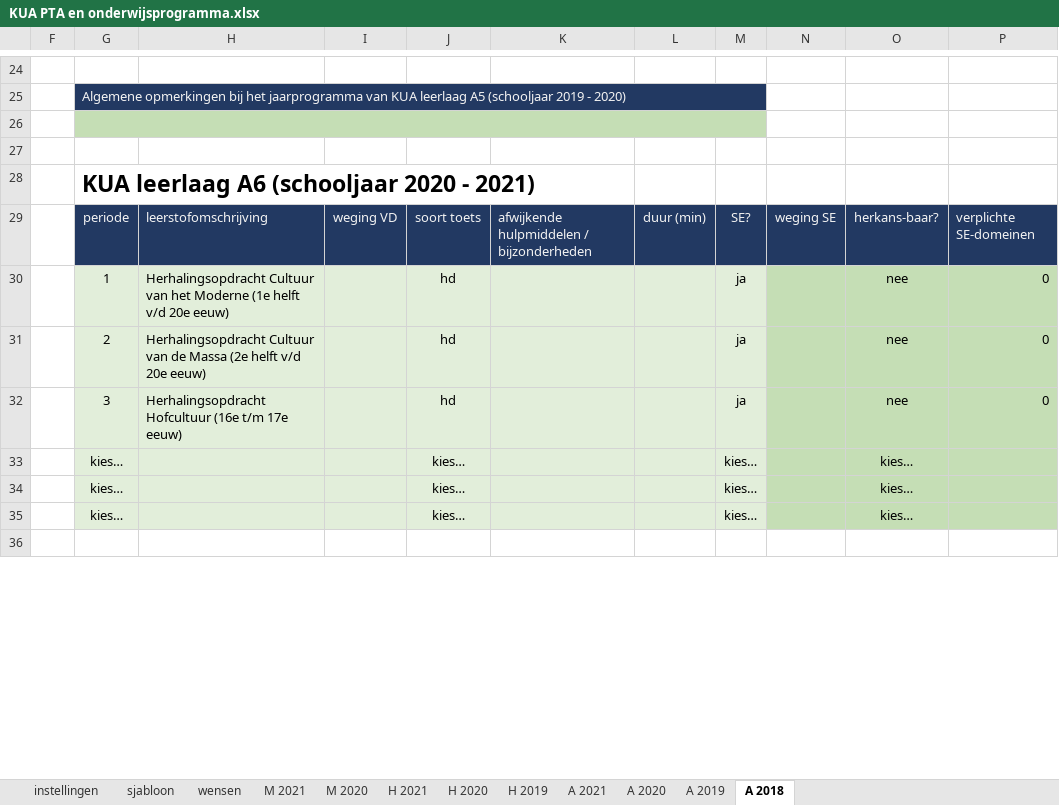
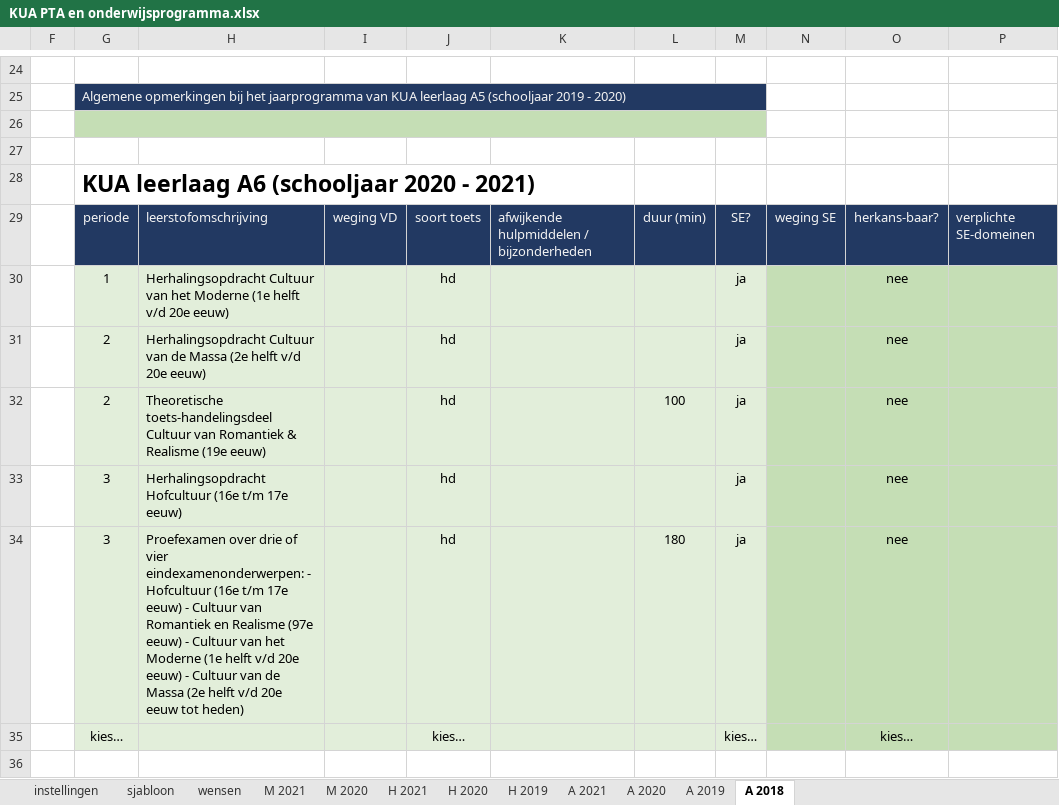
Before and after one commit to taniseducation/acomt, an Excel workbook: public/cohort/fileExcel/xlsxUIT/KUA PTA en onderwijsprogramma.xlsx, sheet A 2018, drawn as a sheet; only a part is shown, gaps mark what is left out; values as stored, in another font and other column widths than the file's, no borders; conditional formats not drawn; removed rows and columns are numbered as before the commit, all else as after; the diff names each change by its address in the sheet, - before the commit and + after, or states it on an @@ line.

```diff
--- a/public/cohort/fileExcel/xlsxUIT/KUA PTA en onderwijsprogramma.xlsx (sheet A 2018)
+++ b/public/cohort/fileExcel/xlsxUIT/KUA PTA en onderwijsprogramma.xlsx (sheet A 2018)
-P30:P31: 0
+P30:P31: (empty)
+row 32:  | 2 | Theoretische toets-handelingsdeel Cultuur van Romantiek & Realisme (19e eeuw) |  | hd |  | 100 | ja |  | nee
-P33: 0
+P33: (empty)
-row 33:  | kies… |  |  | kies… |  |  | kies… |  | kies…
-row 34:  | kies… |  |  | kies… |  |  | kies… |  | kies…
+row 34:  | 3 | Proefexamen over drie of vier eindexamenonderwerpen: - Hofcultuur (16e t/m 17e eeuw) - Cultuur van Romantiek en Realisme (97e eeuw) - Cultuur van het Moderne (1e helft v/d 20e eeuw) - Cultuur van de Massa (2e helft v/d 20e eeuw tot heden) |  | hd |  | 180 | ja |  | nee
```
Also changed, not shown: sheet H 2020, sheet A 2020, sheet A 2019, sheet H 2019, hidden cells, public/cohort/fileExcel/xlsxUIT/BIO PTA en onderwijsprogramma.xlsx, public/cohort/fileExcel/xlsxUIT/IF PTA en onderwijsprogramma.xlsx, 35 other files.
